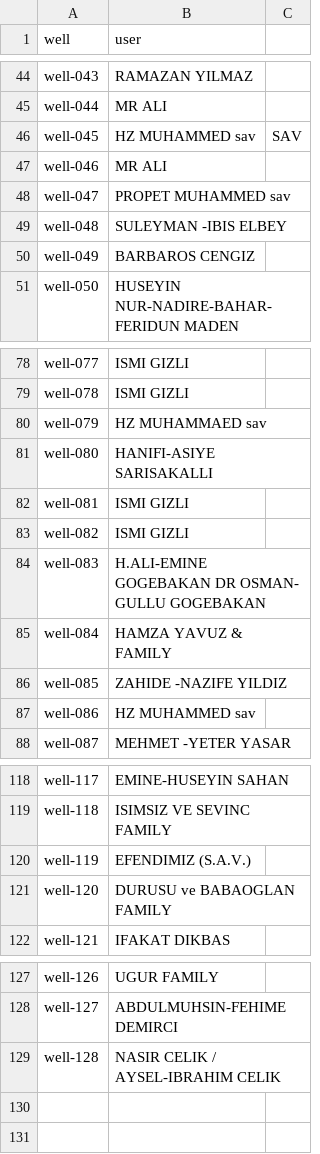
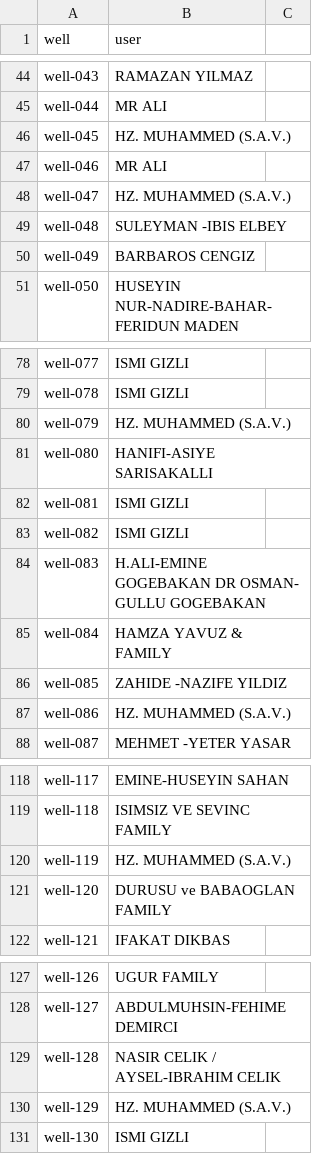
Before and after one commit to trktml/lotusforafrica, a CSV file: src/assets/wellOwnerNames.csv, drawn as a sheet; only a part is shown, gaps mark what is left out.

Commit message:
well names added

```diff
--- a/src/assets/wellOwnerNames.csv
+++ b/src/assets/wellOwnerNames.csv
@@ -45,5 +45,5 @@ well-043,RAMAZAN YILMAZ,
 well-044,MR ALI,
-well-045,HZ MUHAMMED sav,SAV
+well-045,HZ. MUHAMMED (S.A.V.)
 well-046,MR ALI,
-well-047,PROPET MUHAMMED sav,
+well-047,HZ. MUHAMMED (S.A.V.)
 well-048,SULEYMAN -IBIS ELBEY,
@@ -79,3 +79,3 @@ well-077,ISMI GIZLI,
 well-078,ISMI GIZLI,
-well-079,HZ MUHAMMAED sav,
+well-079,HZ. MUHAMMED (S.A.V.)
 well-080,HANIFI-ASIYE SARISAKALLI,
@@ -86,3 +86,3 @@ well-084,HAMZA YAVUZ & FAMILY,
 well-085,ZAHIDE -NAZIFE YILDIZ,
-well-086,HZ MUHAMMED sav,
+well-086,HZ. MUHAMMED (S.A.V.),
 well-087,MEHMET -YETER YASAR,
@@ -119,3 +119,3 @@ well-117,EMINE-HUSEYIN SAHAN
 well-118,ISIMSIZ VE SEVINC FAMILY
-well-119,EFENDIMIZ (S.A.V.)
+well-119,HZ. MUHAMMED (S.A.V.)
 well-120,DURUSU ve BABAOGLAN FAMILY
@@ -129 +129,3 @@ well-127,ABDULMUHSIN-FEHIME DEMIRCI
 well-128,NASIR CELIK / AYSEL-IBRAHIM CELIK
+well-129,HZ. MUHAMMED (S.A.V.)
+well-130,ISMI GIZLI
```
